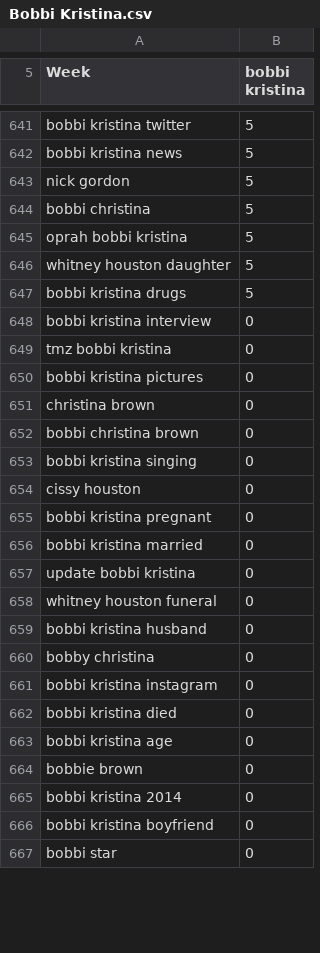
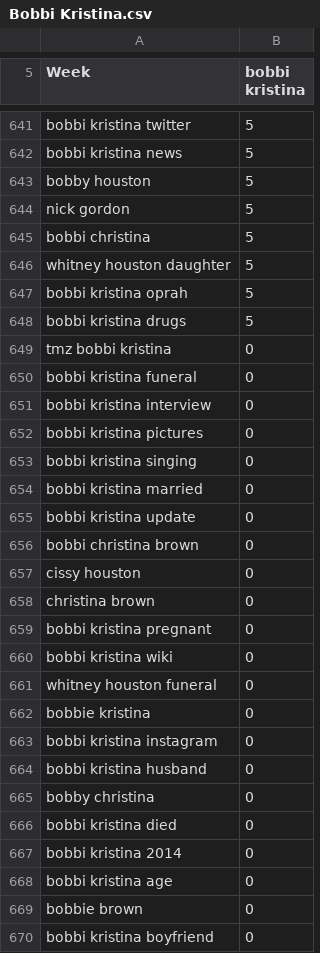
Before and after one commit to Future-Cities-Lab/MurmurWall, a CSV file: Backend/CSV/Bobbi Kristina.csv, drawn as a sheet; only a part is shown, gaps mark what is left out; the shorter side is filled out with more unchanged rows; the diff covers the shown part only.

```diff
--- a/Backend/CSV/Bobbi Kristina.csv
+++ b/Backend/CSV/Bobbi Kristina.csv
@@ -642,25 +642,29 @@ bobbi kristina twitter,5
 bobbi kristina news,5
+bobby houston,5
 nick gordon,5
 bobbi christina,5
-oprah bobbi kristina,5
 whitney houston daughter,5
+bobbi kristina oprah,5
 bobbi kristina drugs,5
+tmz bobbi kristina,0
+bobbi kristina funeral,0
 bobbi kristina interview,0
-tmz bobbi kristina,0
 bobbi kristina pictures,0
+bobbi kristina singing,0
+bobbi kristina married,0
+bobbi kristina update,0
+bobbi christina brown,0
+cissy houston,0
 christina brown,0
-bobbi christina brown,0
-bobbi kristina singing,0
-cissy houston,0
 bobbi kristina pregnant,0
-bobbi kristina married,0
-update bobbi kristina,0
+bobbi kristina wiki,0
 whitney houston funeral,0
+bobbie kristina,0
+bobbi kristina instagram,0
 bobbi kristina husband,0
 bobby christina,0
-bobbi kristina instagram,0
 bobbi kristina died,0
+bobbi kristina 2014,0
 bobbi kristina age,0
 bobbie brown,0
-bobbi kristina 2014,0
 bobbi kristina boyfriend,0
```
Also changed, not shown: 7 added rows, 8 removed rows and 25 edited cells elsewhere in this file, Backend/CSV/Brian Williams.csv, Backend/CSV/Kim Kardashian Love Magazine.csv, 50 other files.
